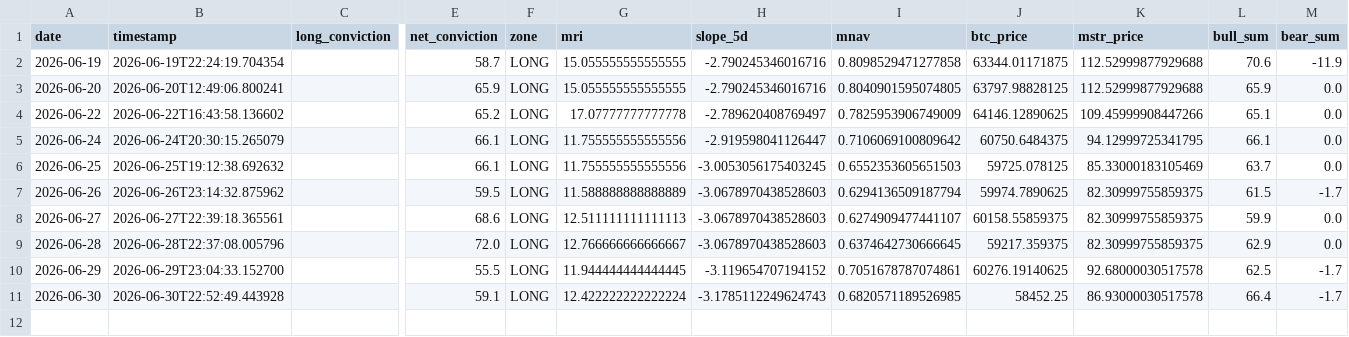
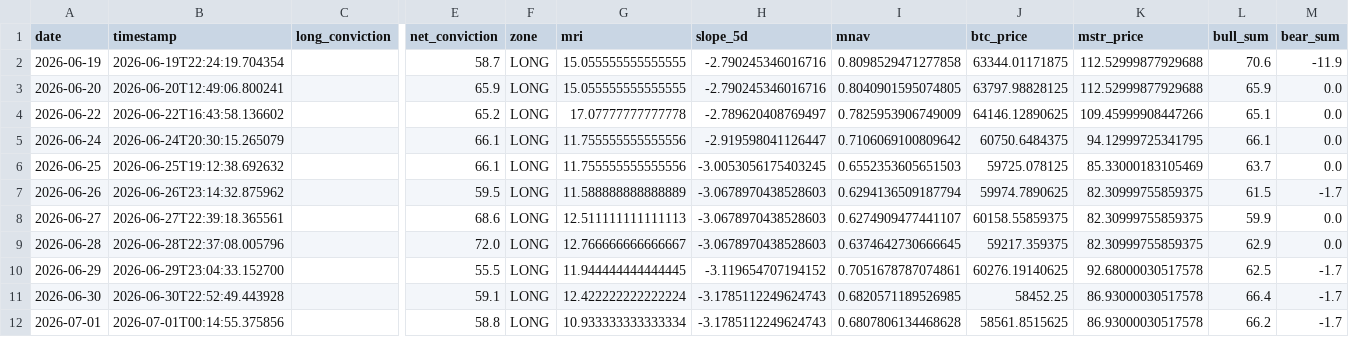
Before and after one commit to micahcranman/nassim-dashboard, a CSV file: docs/history.csv, drawn as a sheet; only a part is shown, gaps mark what is left out; rows hold the shown columns only; the diff names each change by its address in the sheet, - before the commit and + after, or states it on an @@ line.

```diff
--- a/docs/history.csv
+++ b/docs/history.csv
+row 12: 2026-07-01 | 2026-07-01T00:14:55.375856 |  | 58.8 | LONG | 10.933333333333334 | -3.1785112249624743 | 0.6807806134468628 | 58561.8515625 | 86.93000030517578 | 66.2 | -1.7
```
Also changed, not shown: outputs/cache/mri_series.csv, outputs/history.csv, 5 other files.
